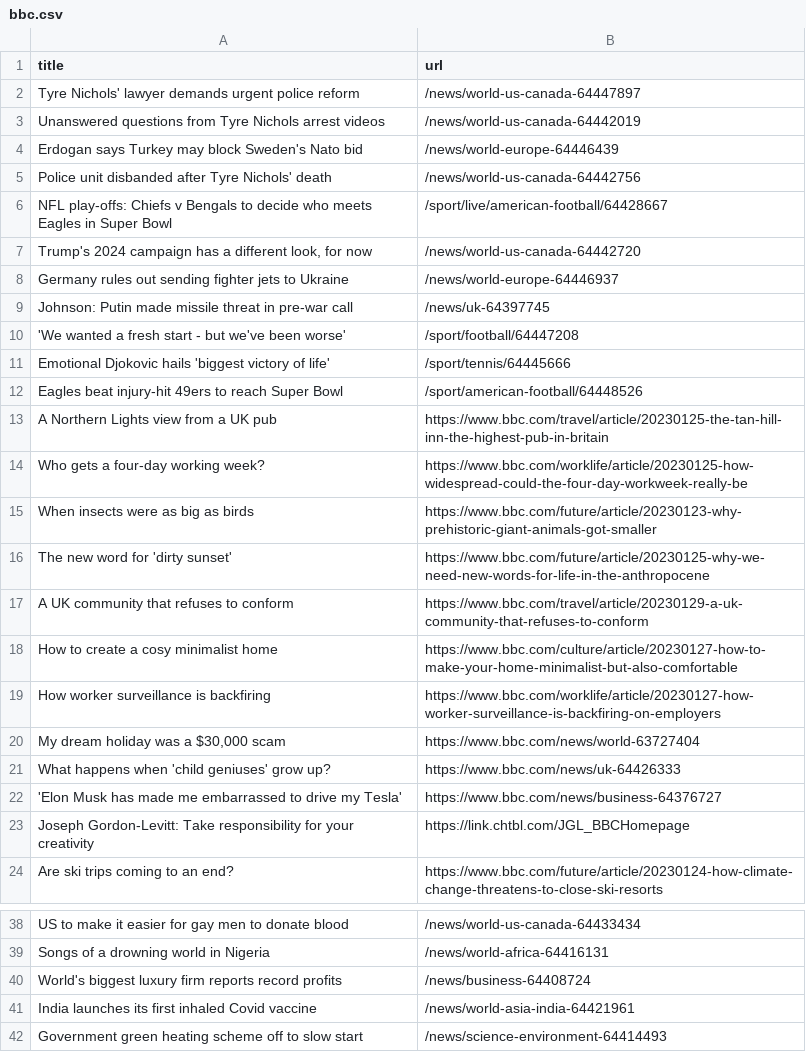
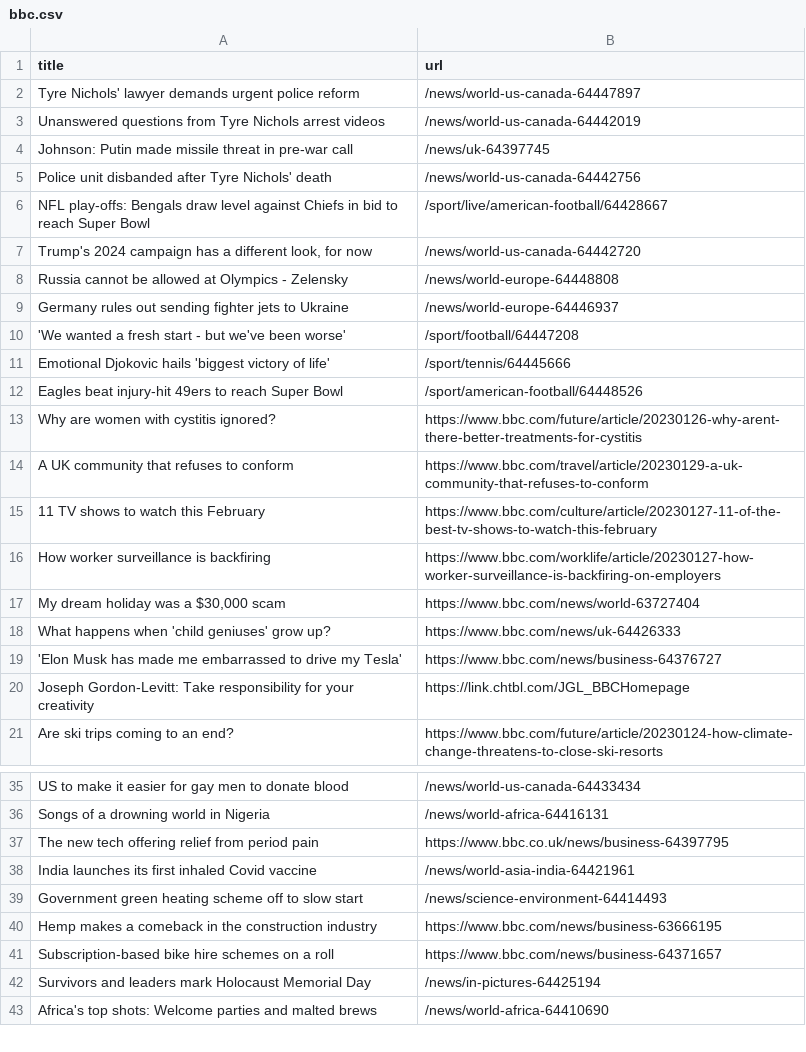
Before and after one commit to vlsachdev/automatic-scraper-bbc, a CSV file: bbc.csv, drawn as a sheet; only a part is shown, gaps mark what is left out; the shorter side is filled out with more unchanged rows.

```diff
--- a/bbc.csv
+++ b/bbc.csv
@@ -3,8 +3,8 @@ Tyre Nichols' lawyer demands urgent police reform,/news/world-us-canada-64447897
 Unanswered questions from Tyre Nichols arrest videos,/news/world-us-canada-64442019
-Erdogan says Turkey may block Sweden's Nato bid,/news/world-europe-64446439
+Johnson: Putin made missile threat in pre-war call,/news/uk-64397745
 Police unit disbanded after Tyre Nichols' death,/news/world-us-canada-64442756
-NFL play-offs: Chiefs v Bengals to decide who meets Eagles in Super Bowl,/sport/live/american-football/64428667
+NFL play-offs: Bengals draw level against Chiefs in bid to reach Super Bowl,/sport/live/american-football/64428667
 "Trump's 2024 campaign has a different look, for now",/news/world-us-canada-64442720
+Russia cannot be allowed at Olympics - Zelensky,/news/world-europe-64448808
 Germany rules out sending fighter jets to Ukraine,/news/world-europe-64446937
-Johnson: Putin made missile threat in pre-war call,/news/uk-64397745
 'We wanted a fresh start - but we've been worse',/sport/football/64447208
@@ -12,8 +12,5 @@ Emotional Djokovic hails 'biggest victory of life',/sport/tennis/64445666
 Eagles beat injury-hit 49ers to reach Super Bowl,/sport/american-football/64448526
-A Northern Lights view from a UK pub,https://www.bbc.com/travel/article/20230125-the-tan-hill-inn-the-highest-pub-in-britain
-Who gets a four-day working week?,https://www.bbc.com/worklife/article/20230125-how-widespread-could-the-four-day-workweek-really-be
-When insects were as big as birds,https://www.bbc.com/future/article/20230123-why-prehistoric-giant-animals-got-smaller
-The new word for 'dirty sunset',https://www.bbc.com/future/article/20230125-why-we-need-new-words-for-life-in-the-anthropocene
+Why are women with cystitis ignored?,https://www.bbc.com/future/article/20230126-why-arent-there-better-treatments-for-cystitis
 A UK community that refuses to conform,https://www.bbc.com/travel/article/20230129-a-uk-community-that-refuses-to-conform
-How to create a cosy minimalist home,https://www.bbc.com/culture/article/20230127-how-to-make-your-home-minimalist-but-also-comfortable
+11 TV shows to watch this February,https://www.bbc.com/culture/article/20230127-11-of-the-best-tv-shows-to-watch-this-february
 How worker surveillance is backfiring,https://www.bbc.com/worklife/article/20230127-how-worker-surveillance-is-backfiring-on-employers
@@ -39,3 +36,3 @@ US to make it easier for gay men to donate blood,/news/world-us-canada-64433434
 Songs of a drowning world in Nigeria,/news/world-africa-64416131
-World's biggest luxury firm reports record profits,/news/business-64408724
+The new tech offering relief from period pain,https://www.bbc.co.uk/news/business-64397795
 India launches its first inhaled Covid vaccine,/news/world-asia-india-64421961
```
